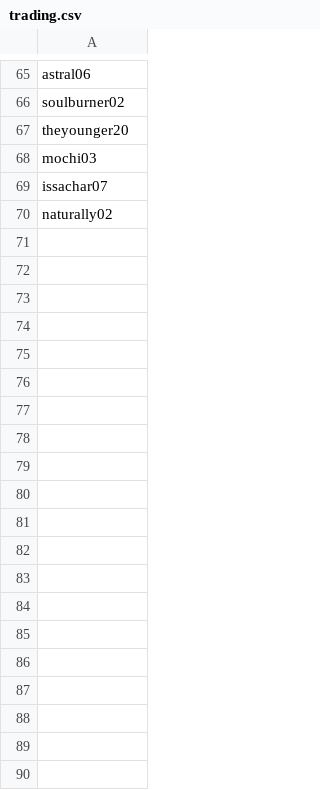
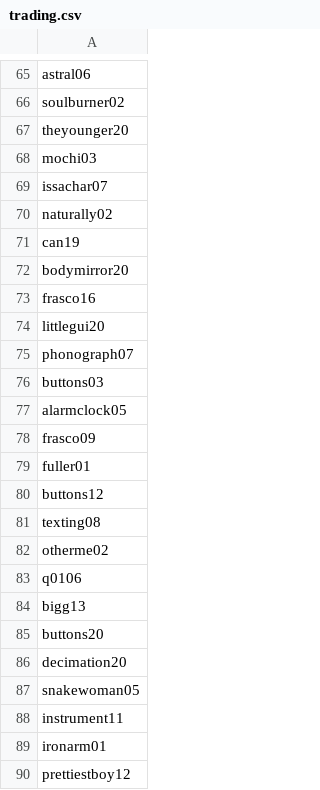
Before and after one commit to NynaSunner/NynaSunner.github.io, a CSV file: _data/colors/trading.csv, drawn as a sheet; only a part is shown, gaps mark what is left out; the diff covers the shown part only.

Commit message:
Colors update

```diff
--- a/_data/colors/trading.csv
+++ b/_data/colors/trading.csv
@@ -70 +70,21 @@ issachar07
 naturally02
+can19
+bodymirror20
+frasco16
+littlegui20
+phonograph07
+buttons03
+alarmclock05
+frasco09
+fuller01
+buttons12
+texting08
+otherme02
+q0106
+bigg13
+buttons20
+decimation20
+snakewoman05
+instrument11
+ironarm01
+prettiestboy12
```
Also changed, not shown: 48 added rows elsewhere in this file, _data/colors/keeping.csv, 4 other files.
